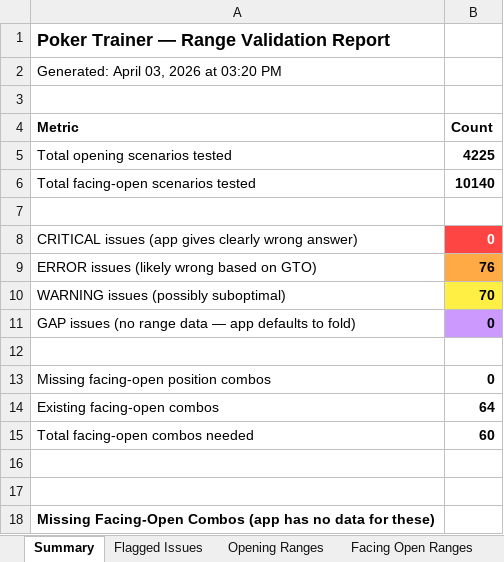
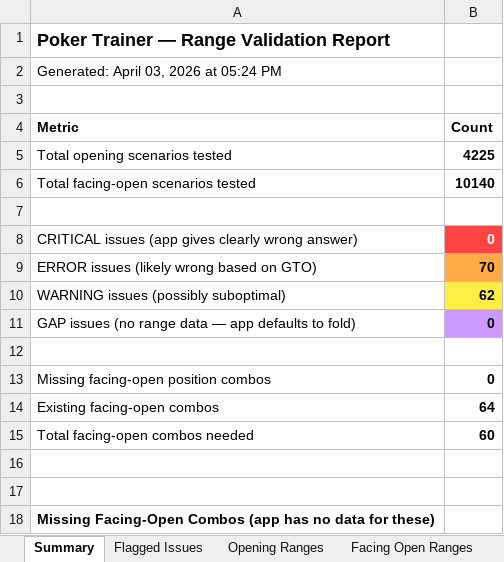
Before and after one commit to chuckpoole-lab/poker-trainer, an Excel workbook: project-management/range-validation-report.xlsx, sheet Summary, drawn as a sheet; values as stored, in another font and other column widths than the file's, no borders; the diff names each change by its address in the sheet, - before the commit and + after, or states it on an @@ line.

```diff
--- a/project-management/range-validation-report.xlsx (sheet Summary)
+++ b/project-management/range-validation-report.xlsx (sheet Summary)
-A2 (Metric): Generated: April 03, 2026 at 03:20 PM
+A2 (Metric): Generated: April 03, 2026 at 05:24 PM
-B9 (Count): 76
+B9 (Count): 70
-B10 (Count): 70
+B10 (Count): 62
```
Also changed, not shown: sheet Flagged Issues, sheet Facing Open Ranges, 3 other files.
